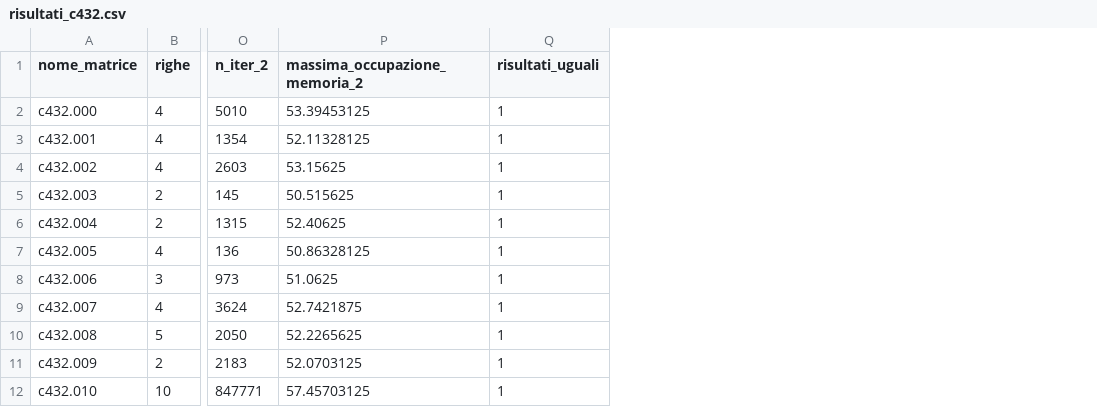
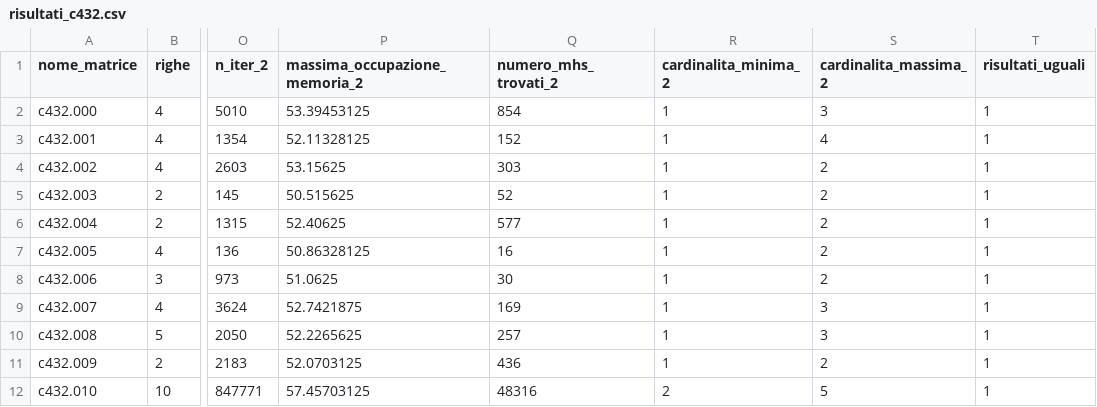
Before and after one commit to Drunper/AlgoritmiEStruttureDati, a CSV file: risultati/risultati_c432.csv, drawn as a sheet; only a part is shown, gaps mark what is left out; the diff names each change by its address in the sheet, - before the commit and + after, or states it on an @@ line.

```diff
--- a/risultati/risultati_c432.csv
+++ b/risultati/risultati_c432.csv
+column Q (numero_mhs_trovati_2), rows 2-12: 854 | 152 | 303 | 52 | 577 | 16 | 30 | 169 | 257 | 436 | 48316
+column R (cardinalita_minima_2), rows 2-12: 1 | 1 | 1 | 1 | 1 | 1 | 1 | 1 | 1 | 1 | 2
+column S (cardinalita_massima_2), rows 2-12: 3 | 4 | 2 | 2 | 2 | 2 | 2 | 3 | 3 | 2 | 5
```
Also changed, not shown: risultati/risultati_74181.csv, risultati/risultati_74182.csv, 6 other files.
